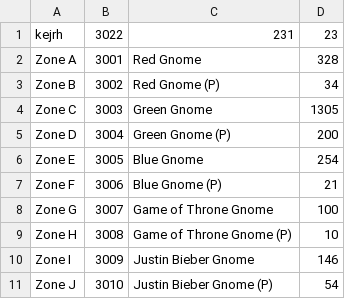
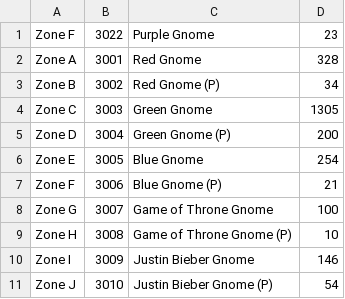
Before and after one commit to NicolasOlvirri/NBGardens, a CSV file: src/com/WOTS/data/stock.csv, drawn as a sheet.

Commit message:
Correct format of a line of data

```diff
--- a/src/com/WOTS/data/stock.csv
+++ b/src/com/WOTS/data/stock.csv
@@ -1,2 +1,2 @@
-kejrh, 3022, 231, 23
+Zone F, 3022, Purple Gnome, 23
 Zone A, 3001, Red Gnome, 328
```
